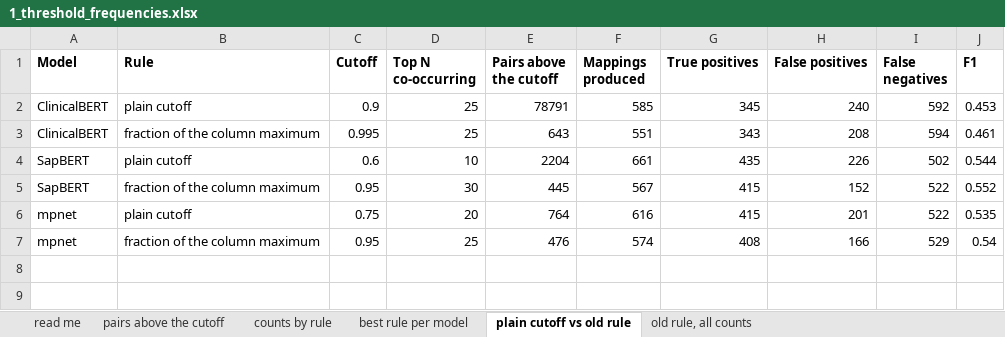
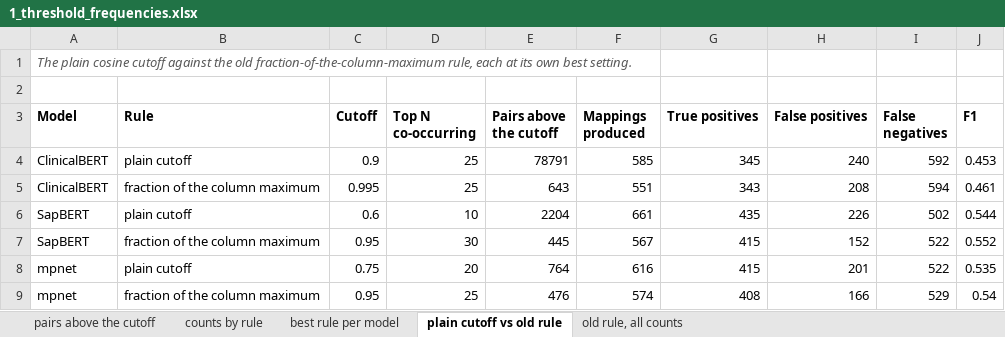
Before and after one commit to huznot/SAPBert, an Excel workbook: results/sep9_meeting/1_threshold_frequencies.xlsx, sheet plain cutoff vs old rule, drawn as a sheet; values as stored, in another font and other column widths than the file's, no borders; the diff names each change by its address in the sheet, - before the commit and + after, or states it on an @@ line.

```diff
--- a/results/sep9_meeting/1_threshold_frequencies.xlsx (sheet plain cutoff vs old rule)
+++ b/results/sep9_meeting/1_threshold_frequencies.xlsx (sheet plain cutoff vs old rule)
-sheet tab: read me
+row 1: The plain cosine cutoff against the old fraction-of-the-column-maximum rule, each at its own best setting.
+row 2: (empty)
```
Also changed, not shown: sheet best rule per model, sheet pairs above the cutoff, sheet old rule, all counts, sheet counts by rule, results/sep9_meeting/2_icda8_code_in_label.xlsx, results/sep9_meeting/3_similarity_gap_by_model.xlsx, 6 other files.
